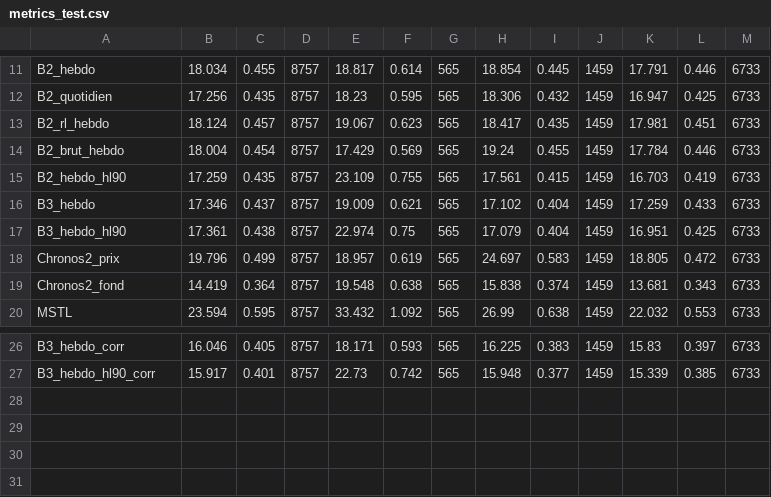
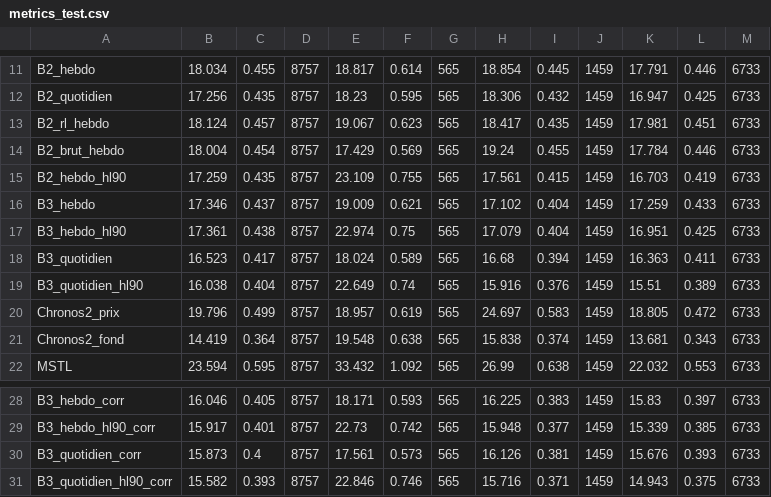
Before and after one commit to Odavdav/spot-prices-prediction, a CSV file: results/metrics_test.csv, drawn as a sheet; only a part is shown, gaps mark what is left out; the diff names each change by its address in the sheet, - before the commit and + after, or states it on an @@ line.

```diff
--- a/results/metrics_test.csv
+++ b/results/metrics_test.csv
+row 18: B3_quotidien | 16.523 | 0.417 | 8757 | 18.024 | 0.589 | 565 | 16.68 | 0.394 | 1459 | 16.363 | 0.411 | 6733
+row 19: B3_quotidien_hl90 | 16.038 | 0.404 | 8757 | 22.649 | 0.74 | 565 | 15.916 | 0.376 | 1459 | 15.51 | 0.389 | 6733
+row 30: B3_quotidien_corr | 15.873 | 0.4 | 8757 | 17.561 | 0.573 | 565 | 16.126 | 0.381 | 1459 | 15.676 | 0.393 | 6733
+row 31: B3_quotidien_hl90_corr | 15.582 | 0.393 | 8757 | 22.846 | 0.746 | 565 | 15.716 | 0.371 | 1459 | 14.943 | 0.375 | 6733
```
Also changed, not shown: results/diebold_mariano_test.csv, results/diebold_mariano_validation.csv, 7 other files.
